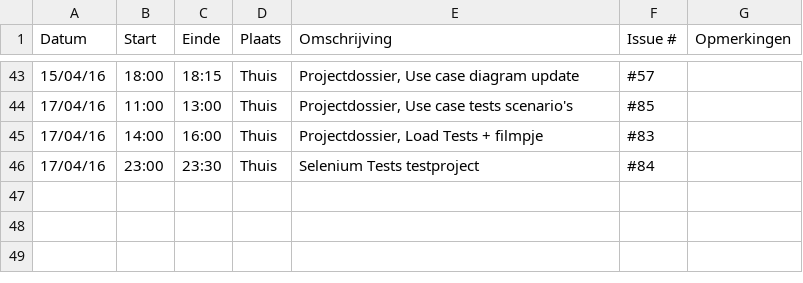
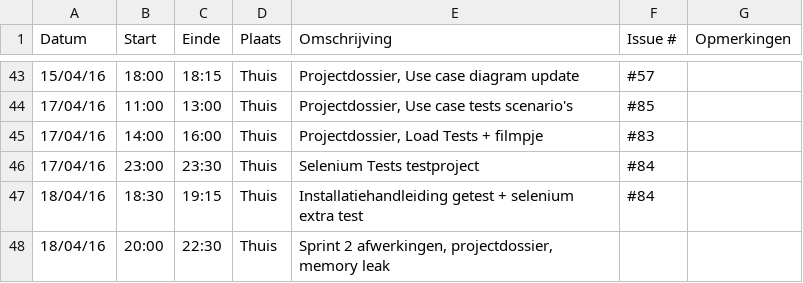
Before and after one commit to ghentlivinglab/Traffic-Travel-Time-Analyzer-4, a CSV file: Thomas-ClauwaertLogboek.csv, drawn as a sheet; only a part is shown, gaps mark what is left out.

Commit message:
Update Thomas-ClauwaertLogboek.csv

```diff
--- a/Thomas-ClauwaertLogboek.csv
+++ b/Thomas-ClauwaertLogboek.csv
@@ -46 +46,3 @@ Datum,Start,Einde,Plaats,Omschrijving,Issue #,Opmerkingen
 17/04/16,23:00,23:30,Thuis,"Selenium Tests testproject",#84,
+18/04/16,18:30,19:15,Thuis,"Installatiehandleiding getest + selenium extra test",#84,
+18/04/16,20:00,22:30,Thuis,"Sprint 2 afwerkingen, projectdossier, memory leak",,
```
